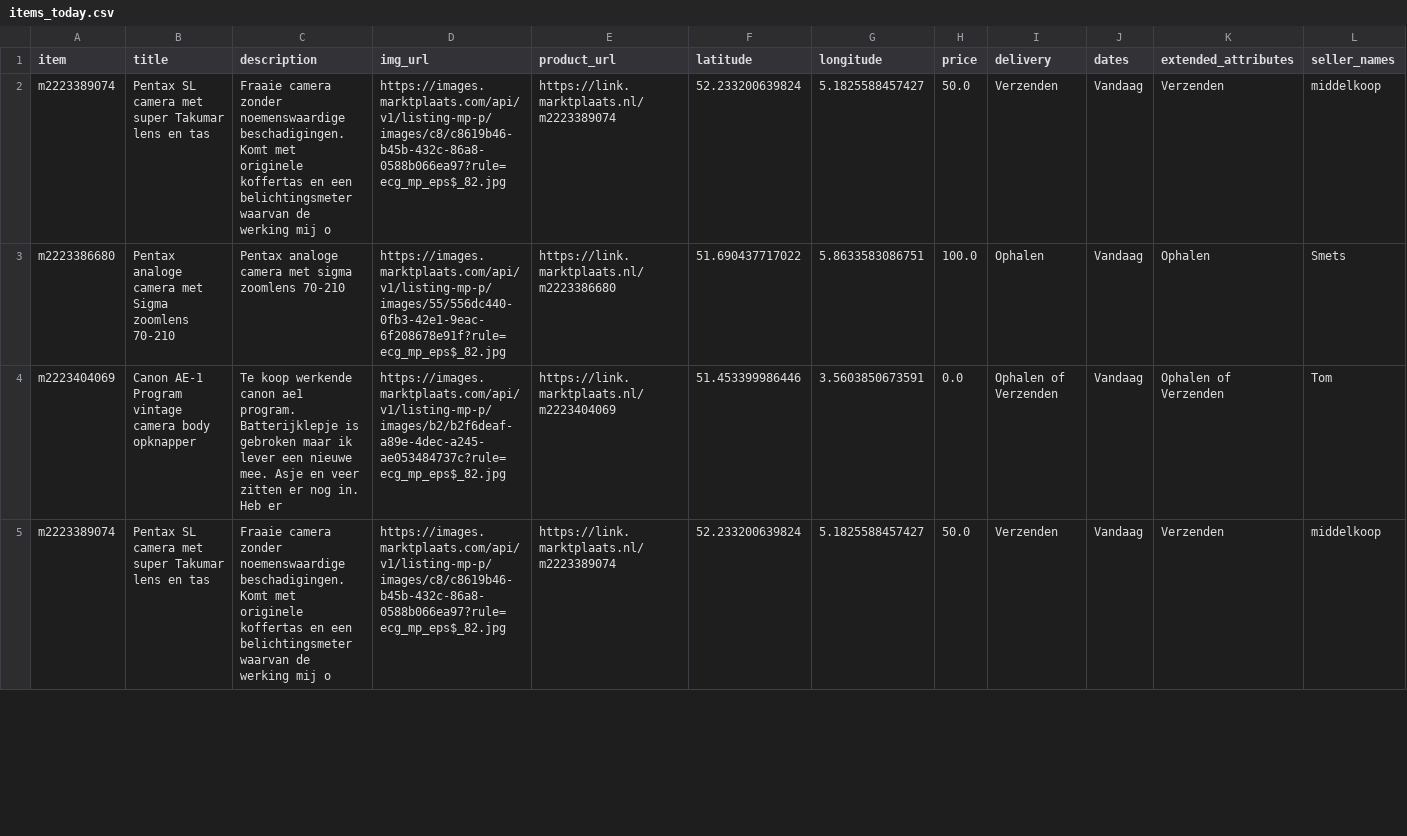
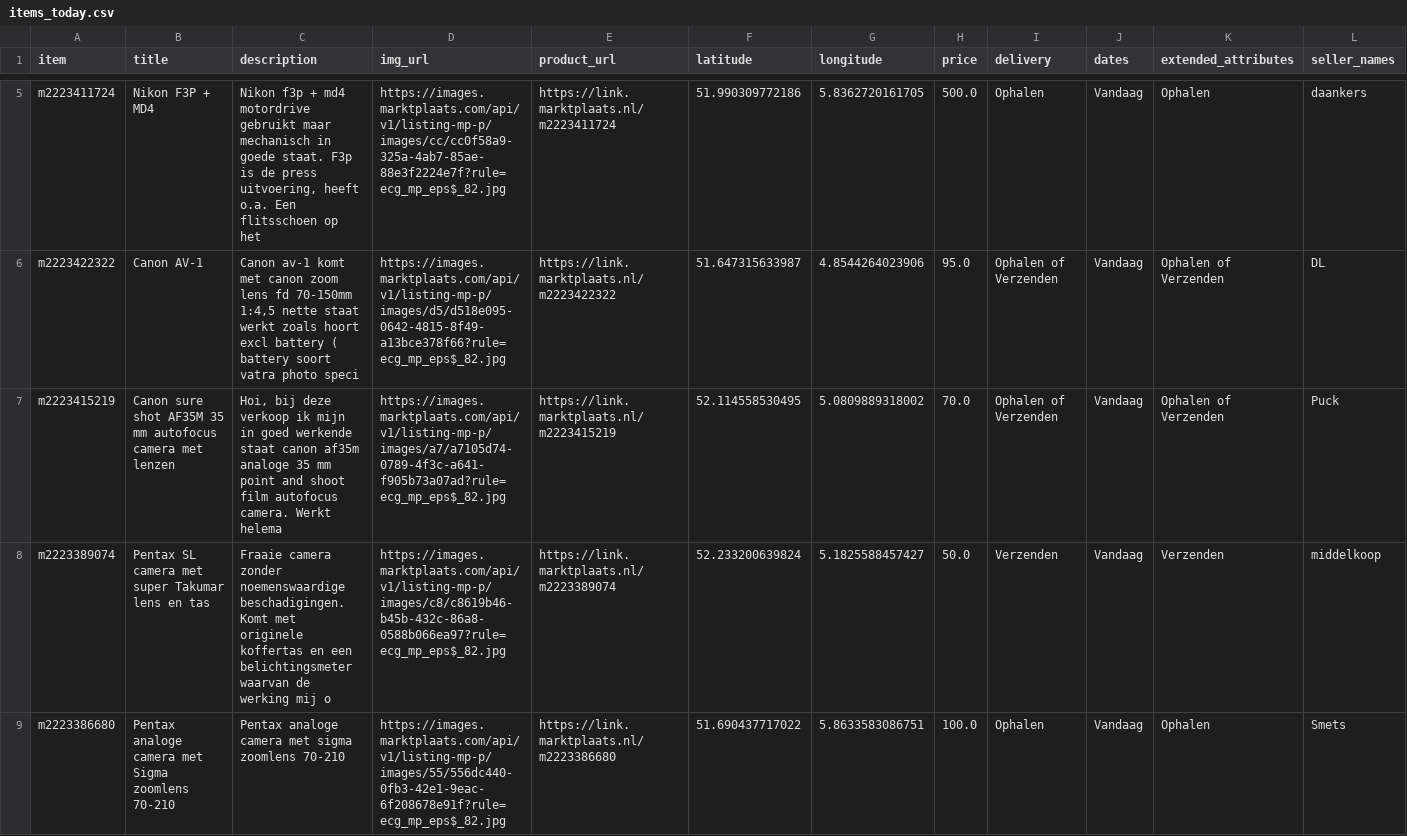
Before and after one commit to mcnakhaee/mp_notification, a CSV file: items_today.csv, drawn as a sheet; only a part is shown, gaps mark what is left out; the shorter side is filled out with more unchanged rows; the diff covers the shown part only; the diff names each change by its address in the sheet, - before the commit and + after, or states it on an @@ line.

```diff
--- a/items_today.csv
+++ b/items_today.csv
+row 5: m2223411724 | Nikon F3P + MD4 | Nikon f3p + md4 motordrive gebruikt maar mechanisch in goede staat. F3p is de press uitvoering, heeft o.a. Een flitsschoen op het | https://images.marktplaats.com/api/v1/listing-mp-p/images/cc/cc0f58a9-325a-4ab7-85ae-88e3f2224e7f?rule=ecg_mp_eps$_82.jpg | https://link.marktplaats.nl/m2223411724 | 51.990309772186 | 5.8362720161705 | 500.0 | Ophalen | Vandaag | Ophalen | daankers
+row 6: m2223422322 | Canon AV-1 | Canon av-1 komt met canon zoom lens fd 70-150mm 1:4,5 nette staat werkt zoals hoort excl battery ( battery soort vatra photo speci | https://images.marktplaats.com/api/v1/listing-mp-p/images/d5/d518e095-0642-4815-8f49-a13bce378f66?rule=ecg_mp_eps$_82.jpg | https://link.marktplaats.nl/m2223422322 | 51.647315633987 | 4.8544264023906 | 95.0 | Ophalen of Verzenden | Vandaag | Ophalen of Verzenden | DL
+row 7: m2223415219 | Canon sure shot AF35M 35 mm autofocus camera met lenzen | Hoi, bij deze verkoop ik mijn in goed werkende staat canon af35m analoge 35 mm point and shoot film autofocus camera. Werkt helema | https://images.marktplaats.com/api/v1/listing-mp-p/images/a7/a7105d74-0789-4f3c-a641-f905b73a07ad?rule=ecg_mp_eps$_82.jpg | https://link.marktplaats.nl/m2223415219 | 52.114558530495 | 5.0809889318002 | 70.0 | Ophalen of Verzenden | Vandaag | Ophalen of Verzenden | Puck
```
Also changed, not shown: 3 added rows elsewhere in this file.
